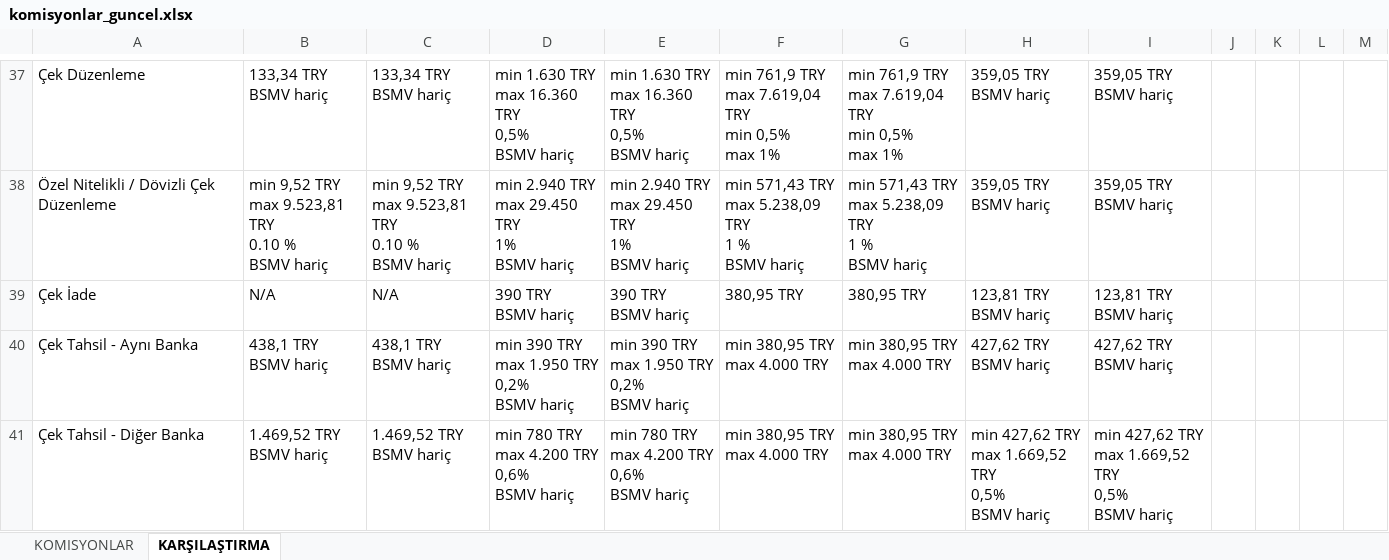
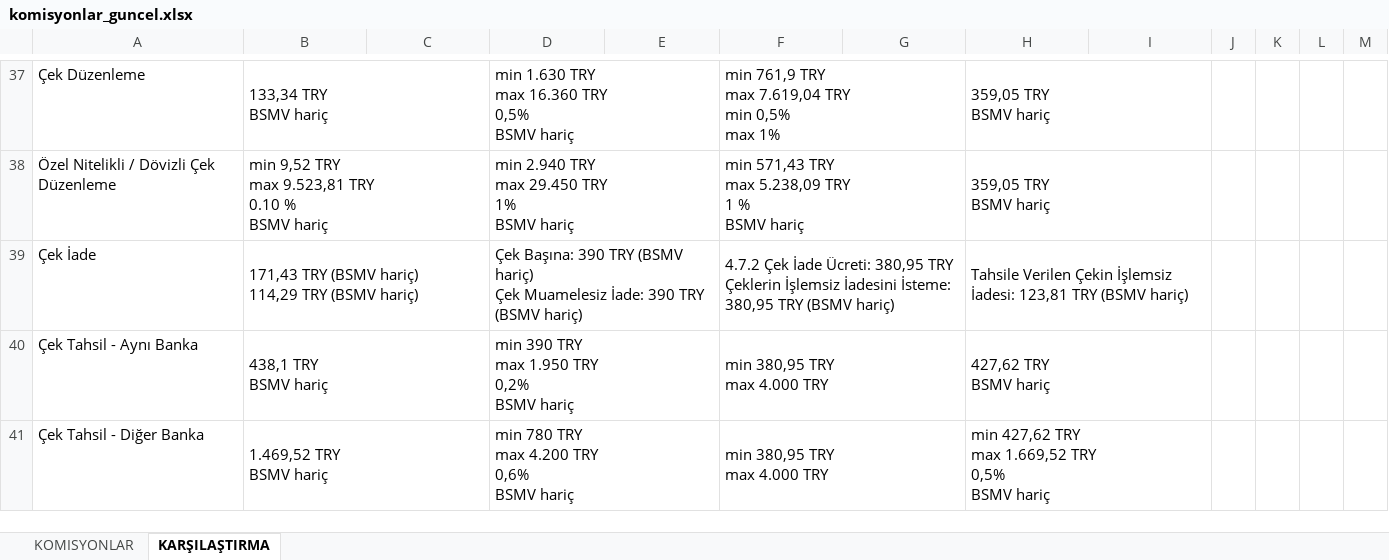
Before and after one commit to ozgeyamc/komisyon_analiz, an Excel workbook: komisyonlar_guncel.xlsx, sheet KARŞILAŞTIRMA, drawn as a sheet; only a part is shown, gaps mark what is left out; values as stored, in another font and other column widths than the file's, no cell formats; removed rows and columns are numbered as before the commit, all else as after; ↵ is a line break in a cell; the diff covers the shown part only; the diff names each change by its address in the sheet, - before the commit and + after, or states it on an @@ line.

```diff
--- a/komisyonlar_guncel.xlsx (sheet KARŞILAŞTIRMA)
+++ b/komisyonlar_guncel.xlsx (sheet KARŞILAŞTIRMA)
+B37:C37 merged
-C37: 133,34 TRY ↵ BSMV hariç
+C37: (empty)
+D37:E37 merged
-E37: min 1.630 TRY ↵ max 16.360 TRY ↵ 0,5% ↵ BSMV hariç
+E37: (empty)
+F37:G37 merged
-G37: min 761,9 TRY ↵ max 7.619,04 TRY ↵ min 0,5% ↵ max 1%
+G37: (empty)
+H37:I37 merged
-I37:I38: 359,05 TRY ↵ BSMV hariç
+I37:I38: (empty)
+B38:C38 merged
-C38: min 9,52 TRY ↵ max 9.523,81 TRY ↵ 0.10 % ↵ BSMV hariç
+C38: (empty)
+D38:E38 merged
-E38: min 2.940 TRY ↵ max 29.450 TRY ↵ 1% ↵ BSMV hariç
+E38: (empty)
+F38:G38 merged
-G38: min 571,43 TRY ↵ max 5.238,09 TRY ↵ 1 % ↵ BSMV hariç
+G38: (empty)
+H38:I38 merged
-row 39: Çek İade | N/A | N/A | 390 TRY ↵ BSMV hariç | 390 TRY ↵ BSMV hariç | 380,95 TRY | 380,95 TRY | 123,81 TRY ↵ BSMV hariç | 123,81 TRY ↵ BSMV hariç
+row 39: Çek İade | 171,43 TRY (BSMV hariç) ↵ 114,29 TRY (BSMV hariç) |  | Çek Başına: 390 TRY (BSMV hariç) ↵ Çek Muamelesiz İade: 390 TRY (BSMV hariç) |  | 4.7.2 Çek İade Ücreti: 380,95 TRY ↵ Çeklerin İşlemsiz İadesini İsteme: 380,95 TRY (BSMV hariç) |  | Tahsile Verilen Çekin İşlemsiz İadesi: 123,81 TRY (BSMV hariç)
+B40:C40 merged
-C40: 438,1 TRY ↵ BSMV hariç
+C40: (empty)
+D40:E40 merged
-E40: min 390 TRY ↵ max 1.950 TRY ↵ 0,2% ↵ BSMV hariç
+E40: (empty)
+F40:G40 merged
-G40:G41: min 380,95 TRY ↵ max 4.000 TRY
+G40:G41: (empty)
+H40:I40 merged
-I40: 427,62 TRY ↵ BSMV hariç
+I40: (empty)
+B41:C41 merged
-C41: 1.469,52 TRY ↵ BSMV hariç
+C41: (empty)
+D41:E41 merged
-E41: min 780 TRY ↵ max 4.200 TRY ↵ 0,6% ↵ BSMV hariç
+E41: (empty)
+F41:G41 merged
+H41:I41 merged
-I41: min 427,62 TRY ↵ max 1.669,52 TRY ↵ 0,5% ↵ BSMV hariç
+I41: (empty)
```
Also changed, not shown: 7 added rows, 9 removed rows, 145 edited cells and merged cells elsewhere in this sheet, sheet KOMISYONLAR, cell formats.
